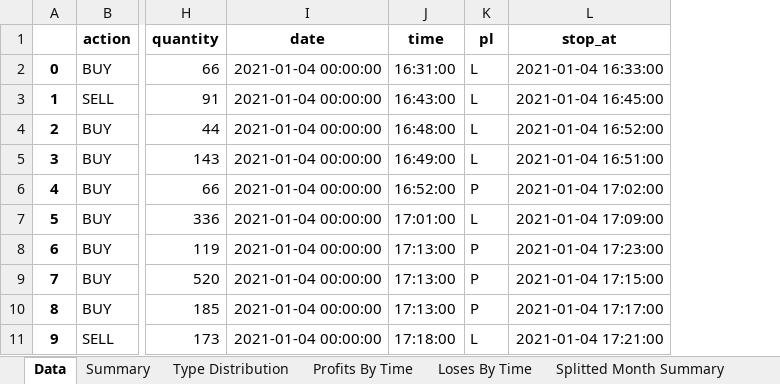
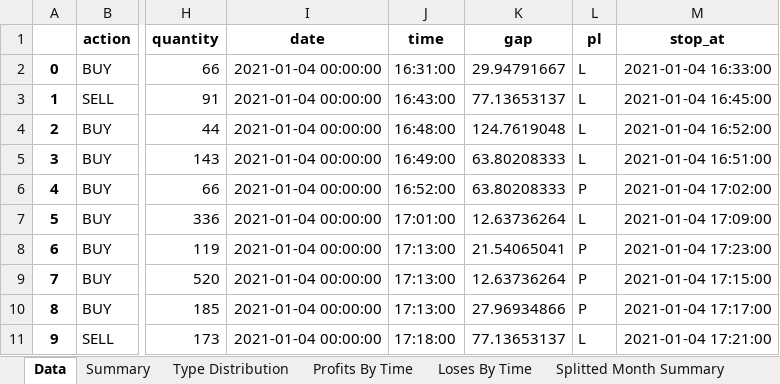
Before and after one commit to LiamSo121/AutoAnalyzes, an Excel workbook: Outputs/visualtry.xlsx, sheet Data, drawn as a sheet; only a part is shown, gaps mark what is left out; values as stored, in another font and other column widths than the file's, no borders; the diff names each change by its address in the sheet, - before the commit and + after, or states it on an @@ line.

```diff
--- a/Outputs/visualtry.xlsx (sheet Data)
+++ b/Outputs/visualtry.xlsx (sheet Data)
+column K (gap), rows 2-11: 29.94791667 | 77.13653137 | 124.7619048 | 63.80208333 | 63.80208333 | 12.63736264 | 21.54065041 | 12.63736264 | 27.96934866 | 77.13653137
```
Also changed, not shown: other sheet tabs, 4 other files.
